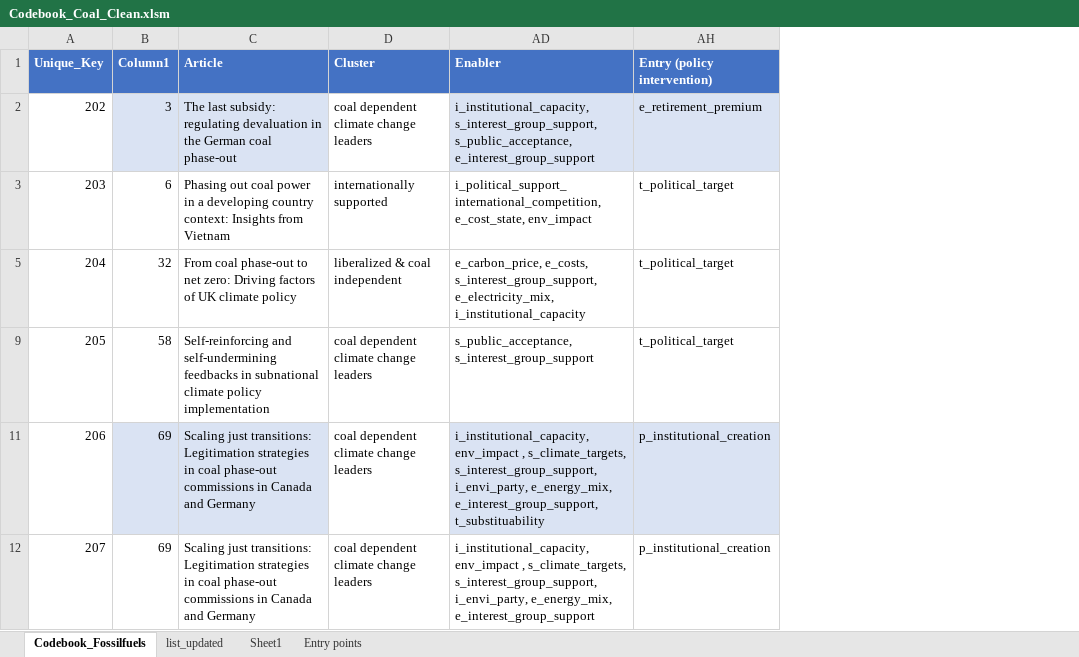
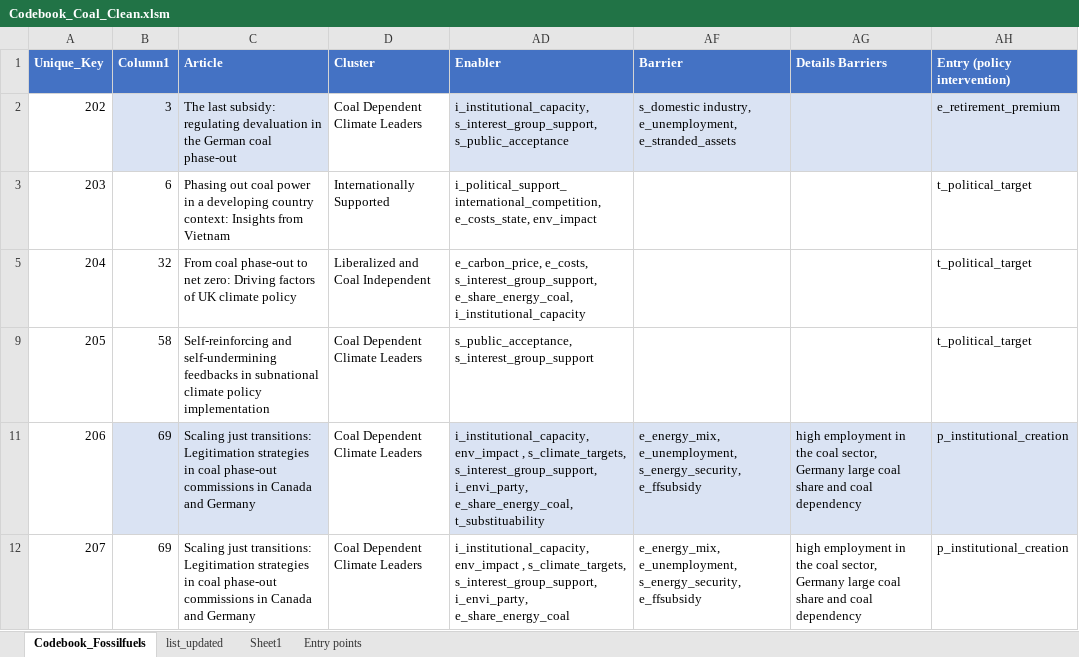
Before and after one commit to Wegatriespython/Mitigation_EntryPoints_CodeRepo, an Excel workbook: data/raw/Codebook_Coal_Clean.xlsm, sheet Codebook_Fossilfuels, drawn as a sheet; only a part is shown; values as stored, in another font and other column widths than the file's, no borders; the diff covers the shown part only; the diff names each change by its address in the sheet, - before the commit and + after, or states it on an @@ line.

```diff
--- a/data/raw/Codebook_Coal_Clean.xlsm (sheet Codebook_Fossilfuels)
+++ b/data/raw/Codebook_Coal_Clean.xlsm (sheet Codebook_Fossilfuels)
@@ column AF (Barrier) unhidden, rows 2-12: s_domestic industry, e_unemployment, e_stranded_assets |  |  |  | e_energy_mix, e_unemployment, s_energy_security, e_ffsubsidy | e_energy_mix, e_unemployment, s_energy_security, e_ffsubsidy @@
@@ column AG (Details Barriers) unhidden, rows 11-12: high employment in the coal sector, Germany large coal share and coal dependency | high employment in the coal sector, Germany large coal share and coal dependency @@
-D2 (Cluster): coal dependent climate change leaders
+D2 (Cluster): Coal Dependent Climate Leaders
-AD2 (Enabler): i_institutional_capacity, s_interest_group_support, s_public_acceptance, e_interest_group_support
+AD2 (Enabler): i_institutional_capacity, s_interest_group_support, s_public_acceptance
-D3 (Cluster): internationally supported
+D3 (Cluster): Internationally Supported
-AD3 (Enabler): i_political_support_international_competition, e_cost_state, env_impact
+AD3 (Enabler): i_political_support_international_competition, e_costs_state, env_impact
-D5 (Cluster): liberalized & coal independent
+D5 (Cluster): Liberalized and Coal Independent
-AD5 (Enabler): …e_costs, s_interest_group_support, e_electricity_mix, i_institutional_capacity
+AD5 (Enabler): …e_costs, s_interest_group_support, e_share_energy_coal, i_institutional_capacity
-D9 (Cluster): coal dependent climate change leaders
+D9 (Cluster): Coal Dependent Climate Leaders
-D11:D12 (Cluster): coal dependent climate change leaders
+D11:D12 (Cluster): Coal Dependent Climate Leaders
-AD11 (Enabler): …s_interest_group_support, i_envi_party, e_energy_mix, e_interest_group_support, t_substituability
+AD11 (Enabler): …s_interest_group_support, i_envi_party, e_share_energy_coal, t_substituability
-AD12 (Enabler): …s_interest_group_support, i_envi_party, e_energy_mix, e_interest_group_support
+AD12 (Enabler): …s_interest_group_support, i_envi_party, e_share_energy_coal
```
Also changed, not shown: 19 added rows and 13 edited cells elsewhere in this sheet, data/raw/Codebook_Bioenergy.xlsm, data/raw/Codebook_Transport.xlsm, 56 other files.
